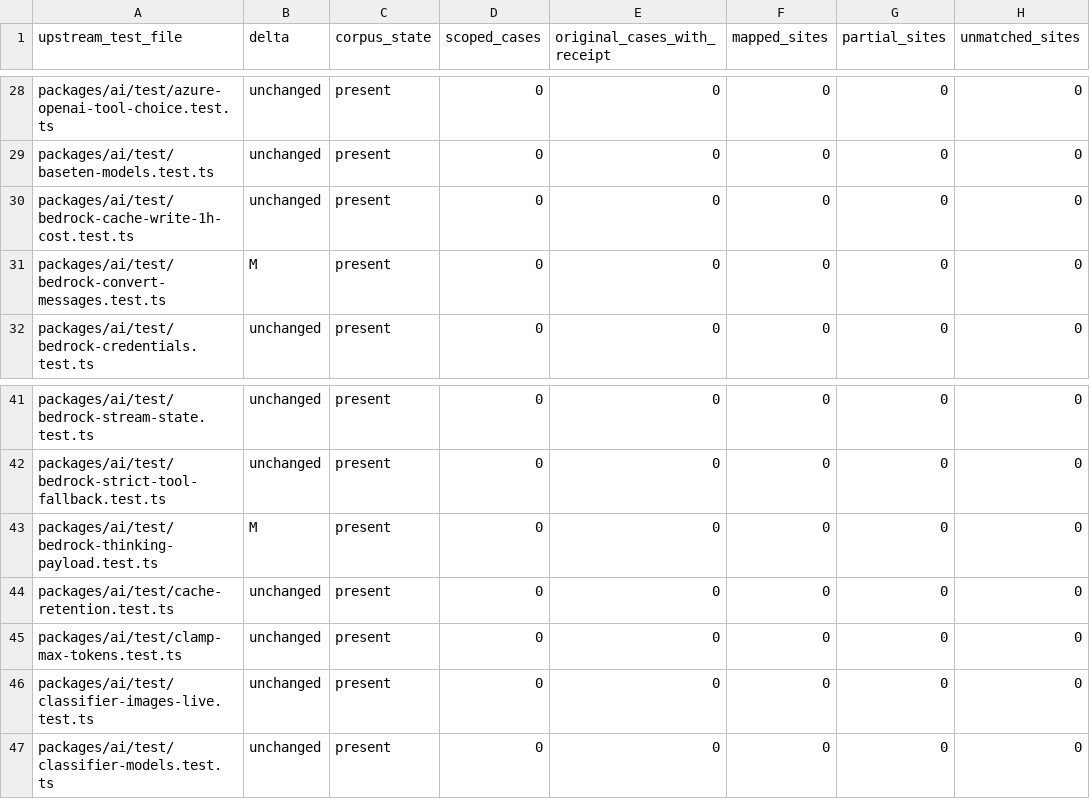
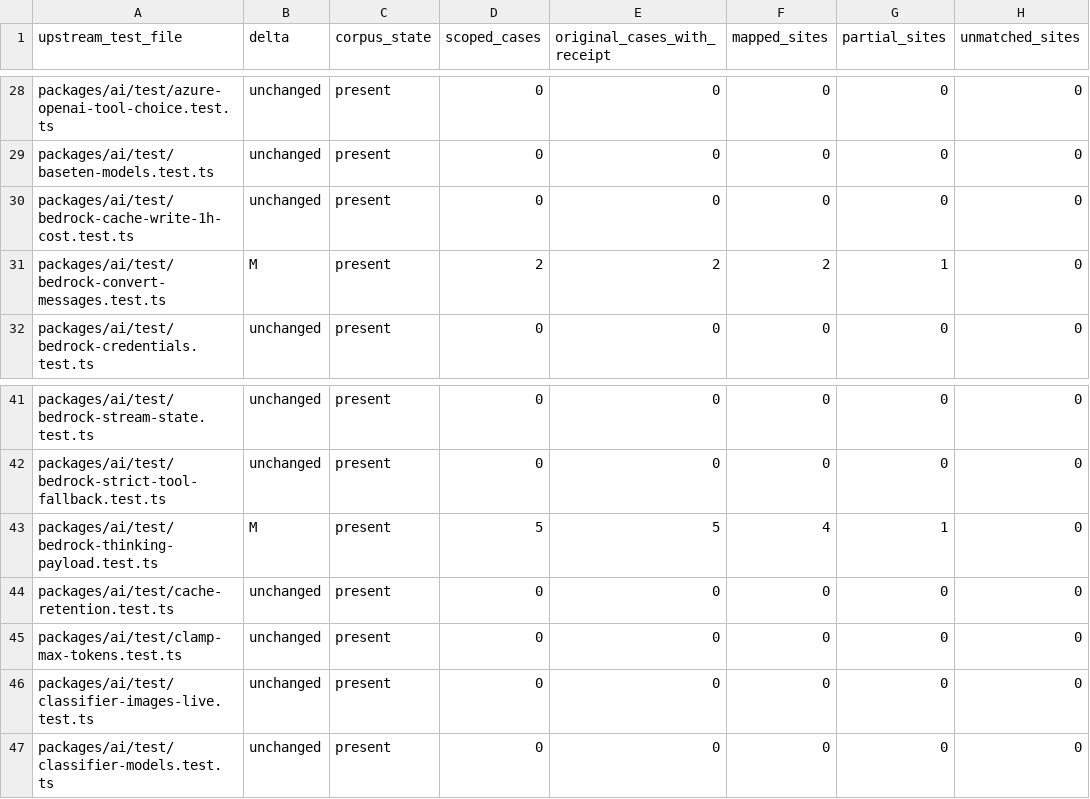
Before and after one commit to rcarmo/go-ai, a TSV file: docs/upstream-v1.7.0/test-crosswalk.tsv, drawn as a sheet; only a part is shown, gaps mark what is left out; the diff names each change by its address in the sheet, - before the commit and + after, or states it on an @@ line.

Commit message:
Link the integrated v1.7.0 bedrock-reasoning receipt and refresh the crosswalk

```diff
--- a/docs/upstream-v1.7.0/test-crosswalk.tsv
+++ b/docs/upstream-v1.7.0/test-crosswalk.tsv
-D31 (scoped_cases): 0
+D31 (scoped_cases): 2
-E31 (original_cases_with_receipt): 0
+E31 (original_cases_with_receipt): 2
-F31 (mapped_sites): 0
+F31 (mapped_sites): 2
-G31 (partial_sites): 0
+G31 (partial_sites): 1
-D43 (scoped_cases): 0
+D43 (scoped_cases): 5
-E43 (original_cases_with_receipt): 0
+E43 (original_cases_with_receipt): 5
-F43 (mapped_sites): 0
+F43 (mapped_sites): 4
-G43 (partial_sites): 0
+G43 (partial_sites): 1
```
Also changed, not shown: 1 other file.
